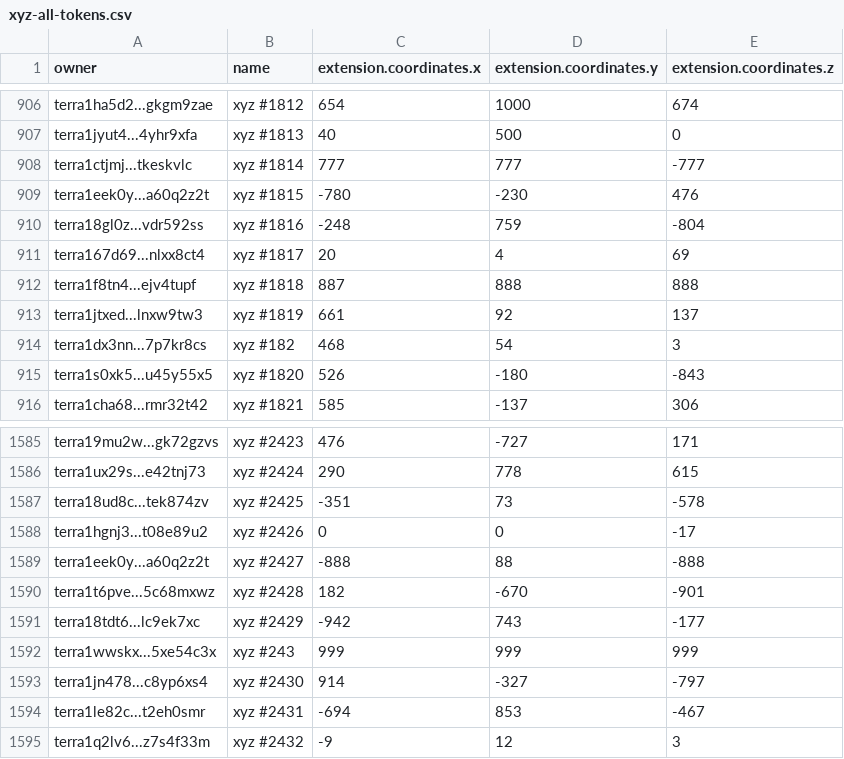
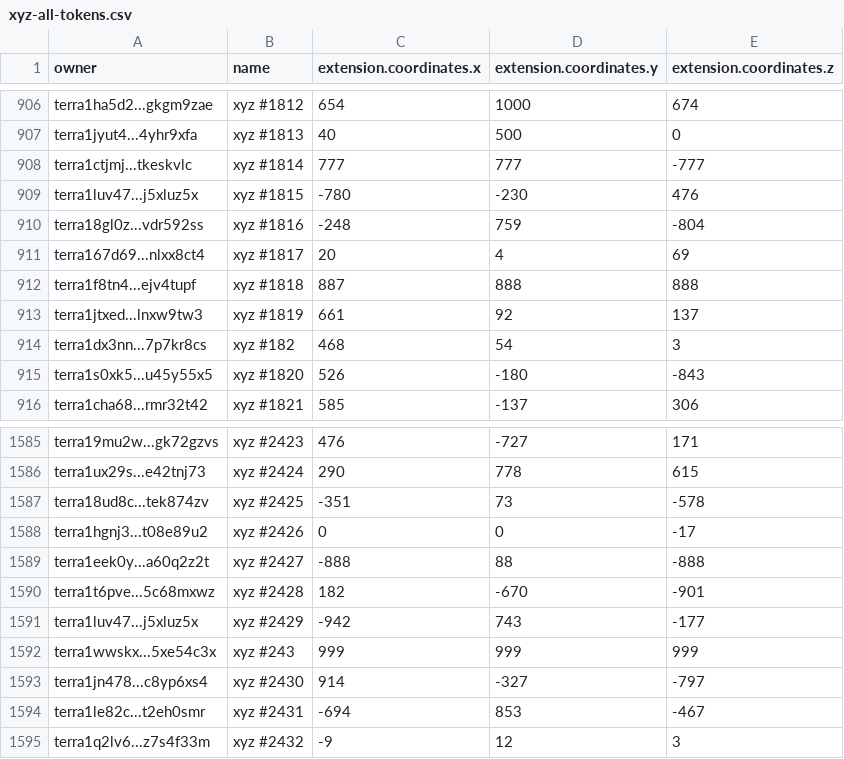
Before and after one commit to cryptoYJ/xyz-tools, a CSV file: xyz-all-tokens.csv, drawn as a sheet; only a part is shown, gaps mark what is left out.

Commit message:
update data

```diff
--- a/xyz-all-tokens.csv
+++ b/xyz-all-tokens.csv
@@ -908,3 +908,3 @@
 "terra1ctjmj...tkeskvlc","xyz #1814",777,777,-777
-"terra1eek0y...a60q2z2t","xyz #1815",-780,-230,476
+"terra1luv47...j5xluz5x","xyz #1815",-780,-230,476
 "terra18gl0z...vdr592ss","xyz #1816",-248,759,-804
@@ -1590,3 +1590,3 @@
 "terra1t6pve...5c68mxwz","xyz #2428",182,-670,-901
-"terra18tdt6...lc9ek7xc","xyz #2429",-942,743,-177
+"terra1luv47...j5xluz5x","xyz #2429",-942,743,-177
 "terra1wwskx...5xe54c3x","xyz #243",999,999,999
```
Also changed, not shown: 1 other file.
